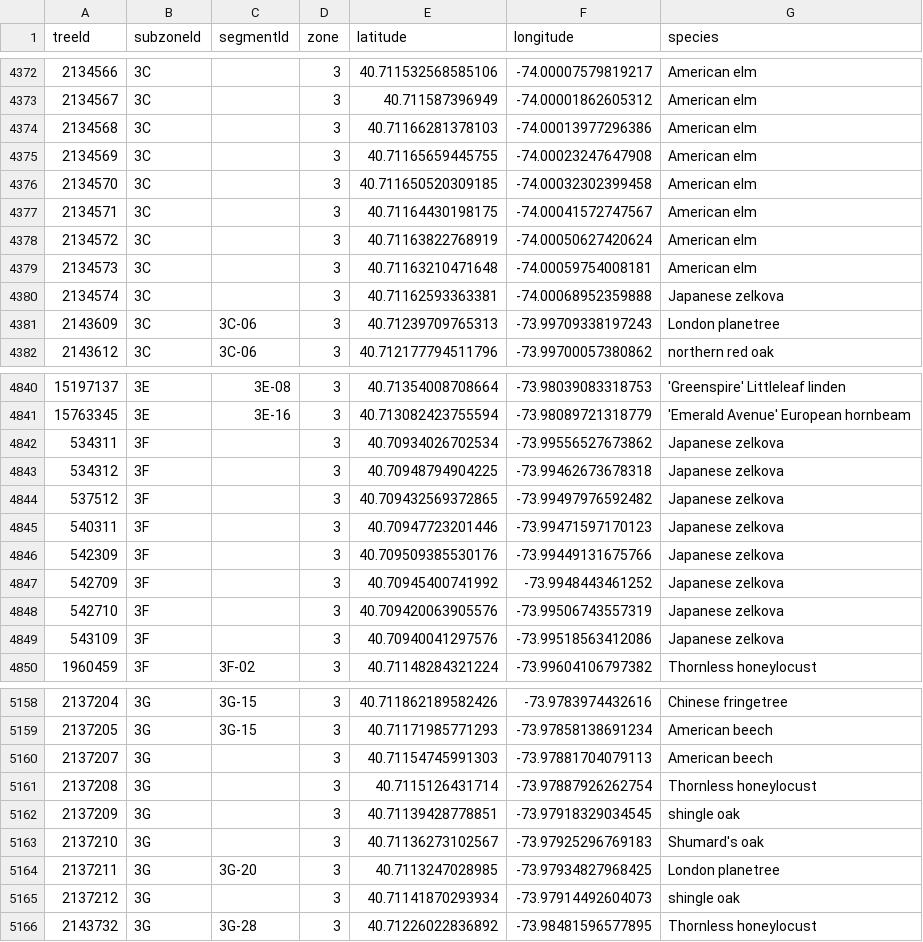
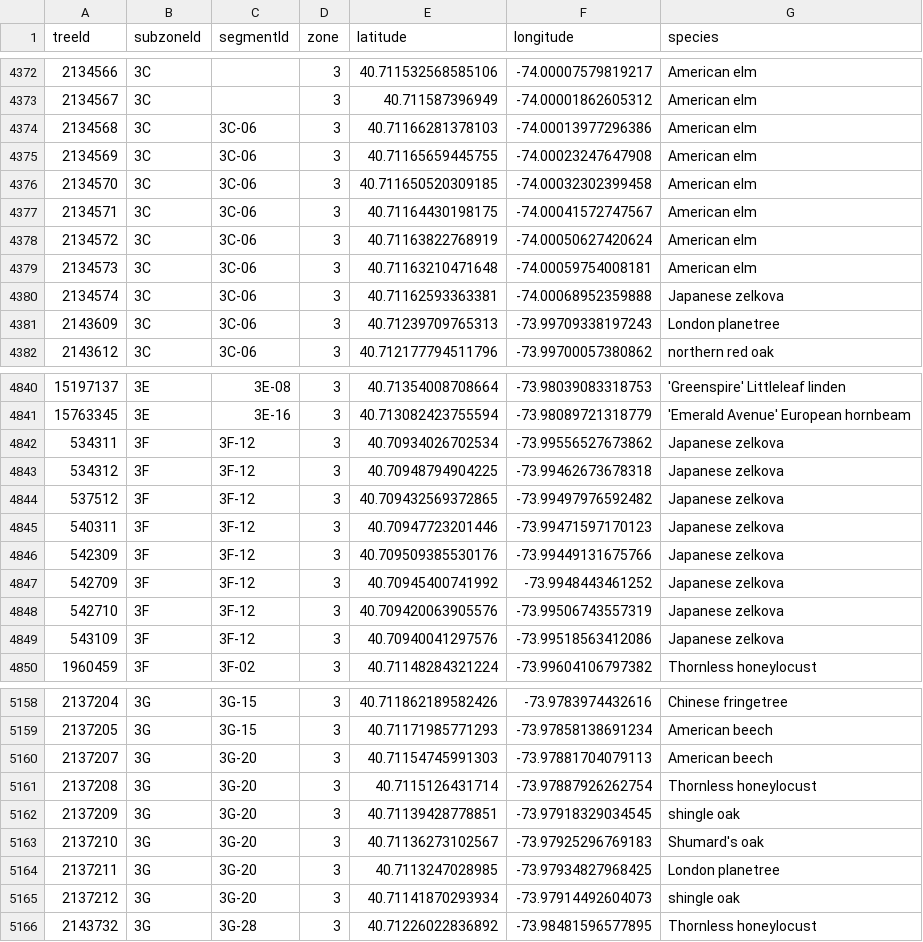
Before and after one commit to hadas-lesecologycenter/nyc-tree-dashboard, a CSV file: data/subzones.csv, drawn as a sheet; only a part is shown, gaps mark what is left out; the diff covers the shown part only.

```diff
--- a/data/subzones.csv
+++ b/data/subzones.csv
@@ -4373,9 +4373,9 @@ treeId,subzoneId,segmentId,zone,latitude,longitude,species
 2134567,3C,,3,40.711587396949,-74.00001862605312,American elm
-2134568,3C,,3,40.71166281378103,-74.00013977296386,American elm
-2134569,3C,,3,40.71165659445755,-74.00023247647908,American elm
-2134570,3C,,3,40.711650520309185,-74.00032302399458,American elm
-2134571,3C,,3,40.71164430198175,-74.00041572747567,American elm
-2134572,3C,,3,40.71163822768919,-74.00050627420624,American elm
-2134573,3C,,3,40.71163210471648,-74.00059754008181,American elm
-2134574,3C,,3,40.71162593363381,-74.00068952359888,Japanese zelkova
+2134568,3C,3C-06,3,40.71166281378103,-74.00013977296386,American elm
+2134569,3C,3C-06,3,40.71165659445755,-74.00023247647908,American elm
+2134570,3C,3C-06,3,40.711650520309185,-74.00032302399458,American elm
+2134571,3C,3C-06,3,40.71164430198175,-74.00041572747567,American elm
+2134572,3C,3C-06,3,40.71163822768919,-74.00050627420624,American elm
+2134573,3C,3C-06,3,40.71163210471648,-74.00059754008181,American elm
+2134574,3C,3C-06,3,40.71162593363381,-74.00068952359888,Japanese zelkova
 2143609,3C,3C-06,3,40.71239709765313,-73.99709338197243,London planetree
@@ -4841,10 +4841,10 @@ treeId,subzoneId,segmentId,zone,latitude,longitude,species
 15763345,3E,3E-16,3,40.713082423755594,-73.98089721318779,'Emerald Avenue' European hornbeam
-534311,3F,,3,40.70934026702534,-73.99556527673862,Japanese zelkova
-534312,3F,,3,40.70948794904225,-73.99462673678318,Japanese zelkova
-537512,3F,,3,40.709432569372865,-73.99497976592482,Japanese zelkova
-540311,3F,,3,40.70947723201446,-73.99471597170123,Japanese zelkova
-542309,3F,,3,40.709509385530176,-73.99449131675766,Japanese zelkova
-542709,3F,,3,40.70945400741992,-73.9948443461252,Japanese zelkova
-542710,3F,,3,40.709420063905576,-73.99506743557319,Japanese zelkova
-543109,3F,,3,40.70940041297576,-73.99518563412086,Japanese zelkova
+534311,3F,3F-12,3,40.70934026702534,-73.99556527673862,Japanese zelkova
+534312,3F,3F-12,3,40.70948794904225,-73.99462673678318,Japanese zelkova
+537512,3F,3F-12,3,40.709432569372865,-73.99497976592482,Japanese zelkova
+540311,3F,3F-12,3,40.70947723201446,-73.99471597170123,Japanese zelkova
+542309,3F,3F-12,3,40.709509385530176,-73.99449131675766,Japanese zelkova
+542709,3F,3F-12,3,40.70945400741992,-73.9948443461252,Japanese zelkova
+542710,3F,3F-12,3,40.709420063905576,-73.99506743557319,Japanese zelkova
+543109,3F,3F-12,3,40.70940041297576,-73.99518563412086,Japanese zelkova
 1960459,3F,3F-02,3,40.71148284321224,-73.99604106797382,Thornless honeylocust
@@ -5159,8 +5159,8 @@ treeId,subzoneId,segmentId,zone,latitude,longitude,species
 2137205,3G,3G-15,3,40.71171985771293,-73.97858138691234,American beech
-2137207,3G,,3,40.71154745991303,-73.97881704079113,American beech
-2137208,3G,,3,40.7115126431714,-73.97887926262754,Thornless honeylocust
-2137209,3G,,3,40.71139428778851,-73.97918329034545,shingle oak
-2137210,3G,,3,40.71136273102567,-73.97925296769183,Shumard's oak
+2137207,3G,3G-20,3,40.71154745991303,-73.97881704079113,American beech
+2137208,3G,3G-20,3,40.7115126431714,-73.97887926262754,Thornless honeylocust
+2137209,3G,3G-20,3,40.71139428778851,-73.97918329034545,shingle oak
+2137210,3G,3G-20,3,40.71136273102567,-73.97925296769183,Shumard's oak
 2137211,3G,3G-20,3,40.7113247028985,-73.97934827968425,London planetree
-2137212,3G,,3,40.71141870293934,-73.97914492604073,shingle oak
+2137212,3G,3G-20,3,40.71141870293934,-73.97914492604073,shingle oak
 2143732,3G,3G-28,3,40.71226022836892,-73.98481596577895,Thornless honeylocust
```
Also changed, not shown: 66 edited cells elsewhere in this file, 6 other files.
